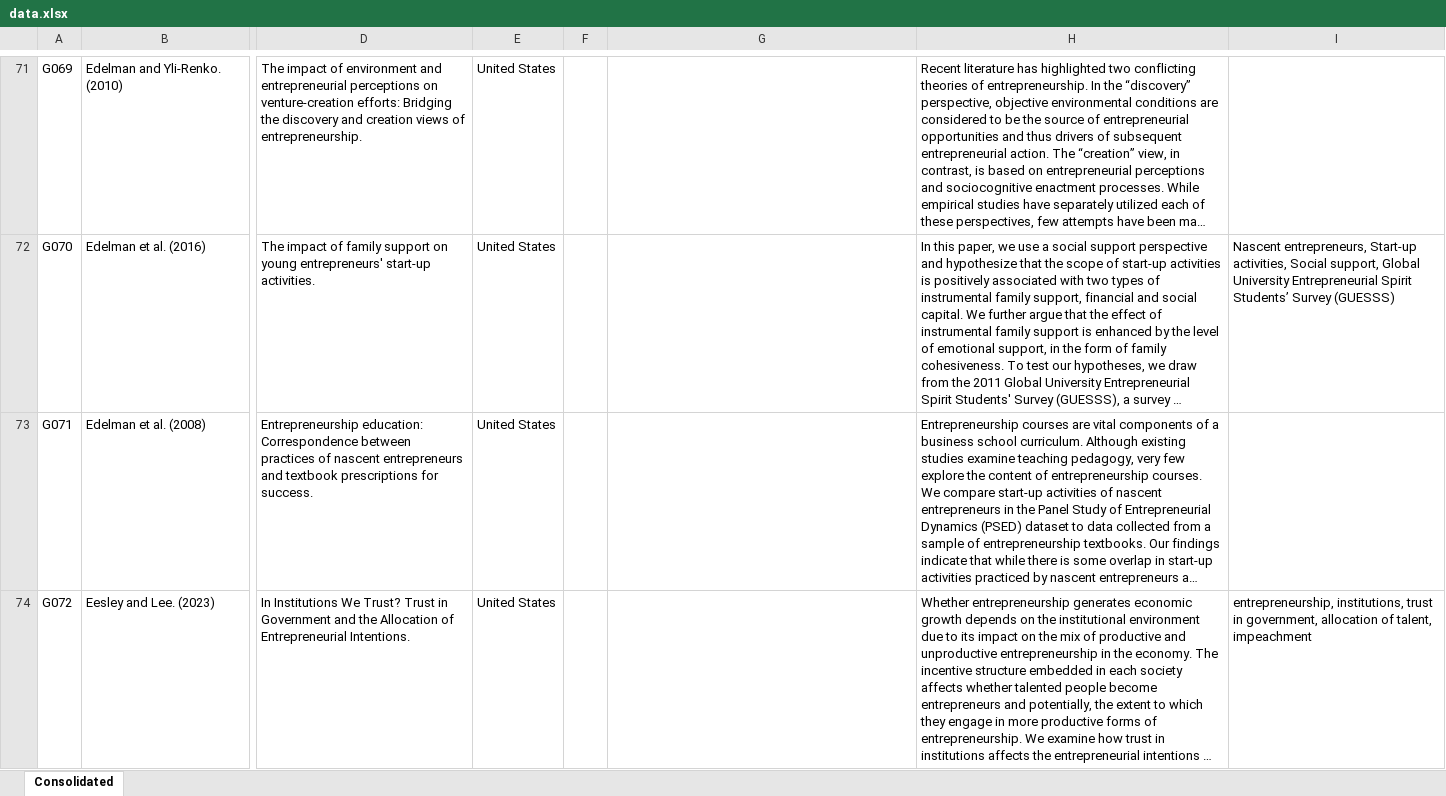
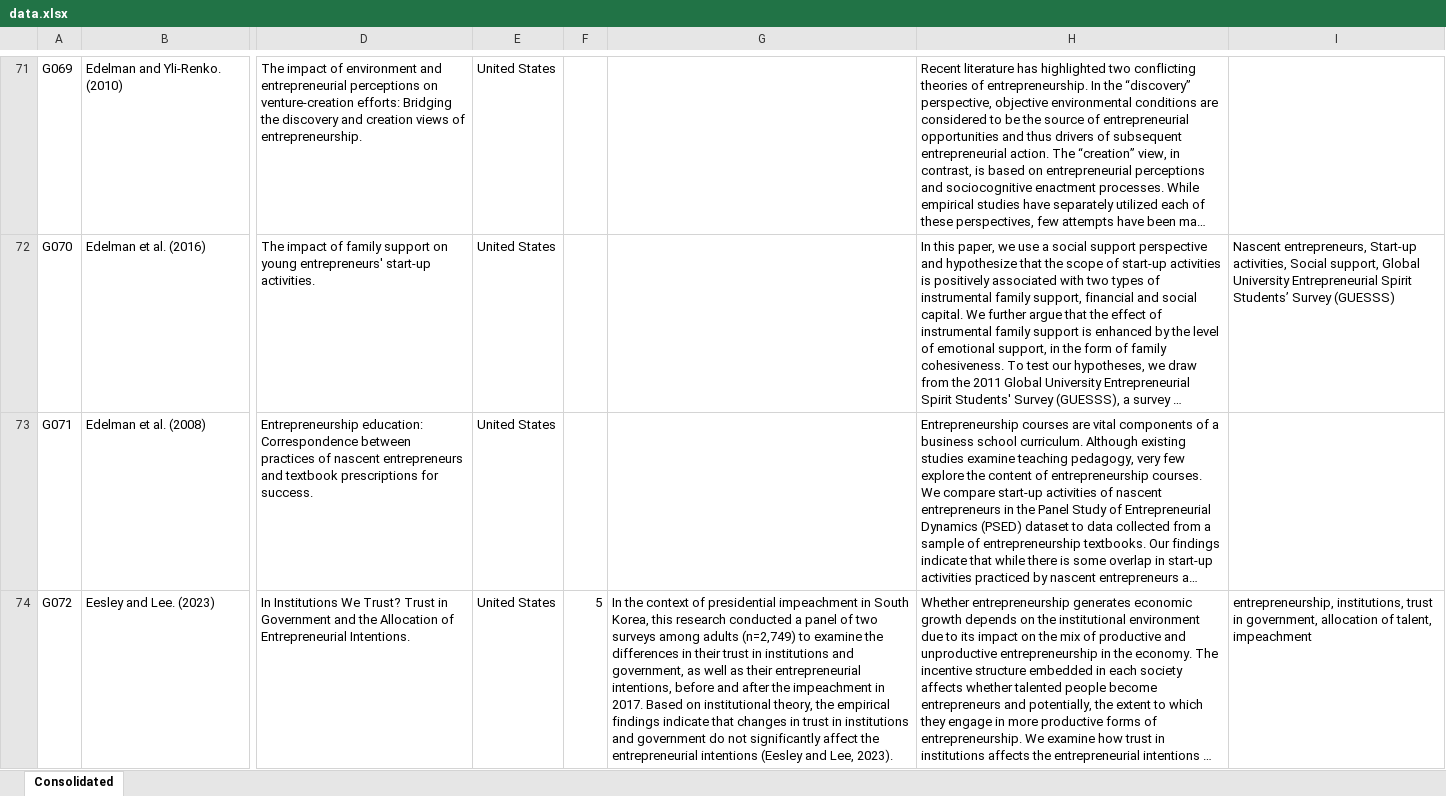
Before and after one commit to Joe-Chan-iStudio-Ltd/researchplymouth, an Excel workbook: slr/ei/data.xlsx, sheet Consolidated, drawn as a sheet; only a part is shown, gaps mark what is left out; long unchanged cells end in …; values as stored, in another font and other column widths than the file's, no borders; the diff covers the shown part only; the diff names each change by its address in the sheet, - before the commit and + after, or states it on an @@ line.

Commit message:
20260131

```diff
--- a/slr/ei/data.xlsx (sheet Consolidated)
+++ b/slr/ei/data.xlsx (sheet Consolidated)
-F74: (empty)
+F74: 5
-G74: (empty)
+G74: In the context of presidential impeachment in South Korea, this research conducted a panel of two surveys among adults (n=2,749) to examine the differences in their trust in institutions and government, as well as their entrepreneurial intentions, before and after the impeachment in 2017. Based on institutional theory, the empirical findings indicate that changes in trust in institutions and government do not significantly affect the entrepreneurial intentions (Eesley and Lee, 2023).
```
Also changed, not shown: 6 edited cells elsewhere in this sheet.
